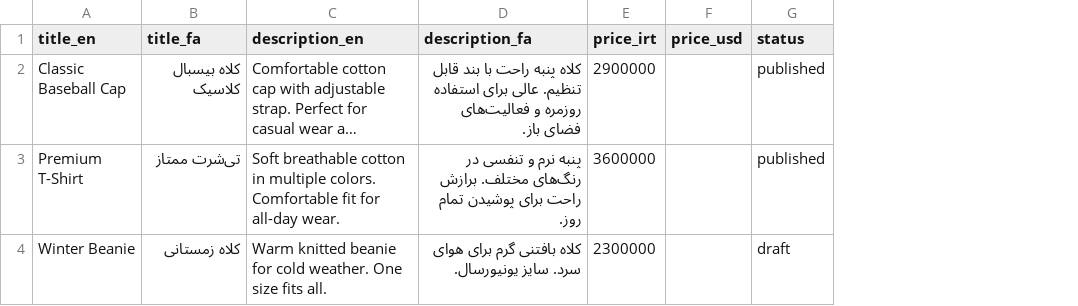
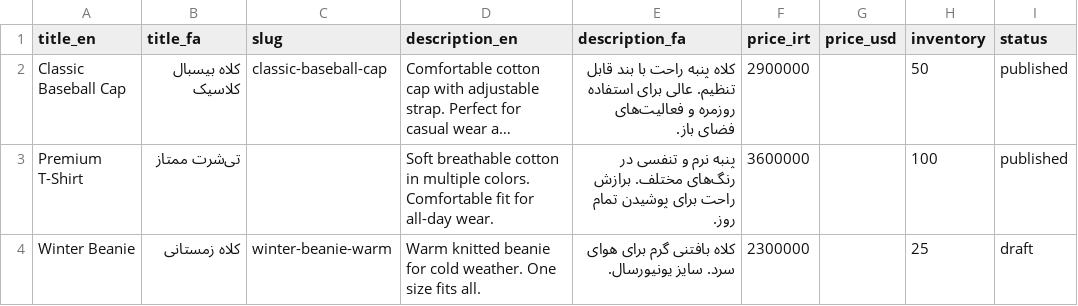
Before and after one commit to AryaRDI/Zanerooz, a CSV file: public/templates/product-import-template.csv, drawn as a sheet; only a part is shown; long unchanged cells end in …; the diff names each change by its address in the sheet, - before the commit and + after, or states it on an @@ line.

Commit message:
fix: issue with bulk import

```diff
--- a/public/templates/product-import-template.csv
+++ b/public/templates/product-import-template.csv
+column C (slug), rows 2-4: classic-baseball-cap |  | winter-beanie-warm
+column H (inventory), rows 2-4: 50 | 100 | 25
```
Also changed, not shown: 3 other files.
